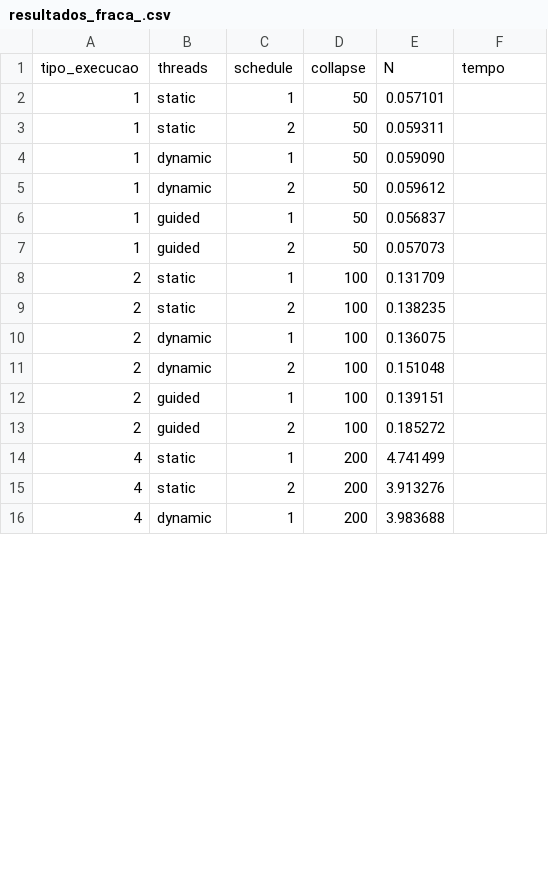
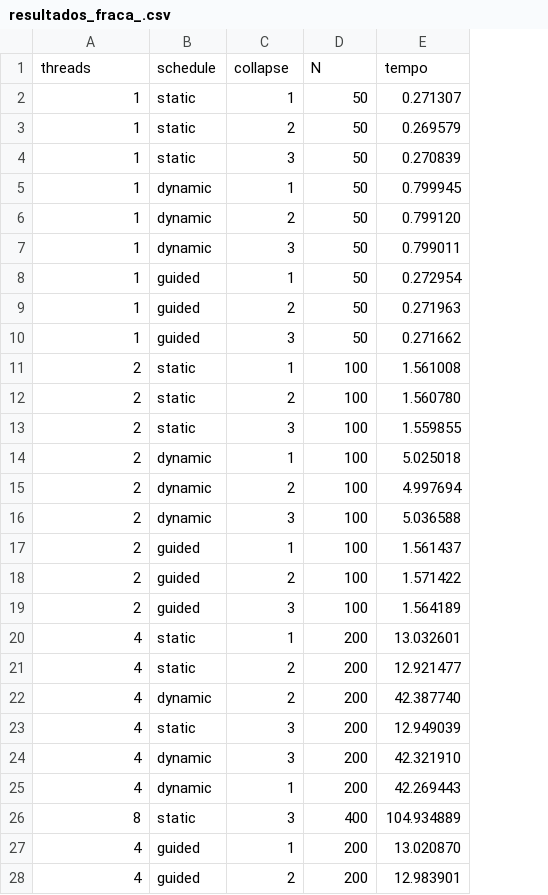
Before and after one commit to polianaraujo/parallelp, a CSV file: tarefa12_2/resultados_fraca_.csv, drawn as a sheet; only a part is shown; removed rows and columns are numbered as before the commit, all else as after; the diff covers the shown part only; the diff names each change by its address in the sheet, - before the commit and + after, or states it on an @@ line.

```diff
--- a/tarefa12_2/resultados_fraca_.csv
+++ b/tarefa12_2/resultados_fraca_.csv
-column E, rows 2-16: 0.057101 | 0.059311 | 0.059090 | 0.059612 | 0.056837 | 0.057073 | 0.131709 | 0.138235 | 0.136075 | 0.151048 | 0.139151 | 0.185272 | 4.741499 | 3.913276 | 3.983688
-row 1: tipo_execucao | threads | schedule | collapse | N | tempo
+row 1: threads | schedule | collapse | N | tempo
-E2: (empty)
+E2: 0.271307
-E3: (empty)
+E3: 0.269579
+row 4: 1 | static | 3 | 50 | 0.270839
-E5: (empty)
+E5: 0.799945
-E6: (empty)
+E6: 0.799120
+row 7: 1 | dynamic | 3 | 50 | 0.799011
-E8: (empty)
+E8: 0.272954
-E9: (empty)
+E9: 0.271963
+row 10: 1 | guided | 3 | 50 | 0.271662
-E11: (empty)
+E11: 1.561008
-E12: (empty)
+E12: 1.560780
+row 13: 2 | static | 3 | 100 | 1.559855
-E14: (empty)
+E14: 5.025018
-E15: (empty)
+E15: 4.997694
+row 16: 2 | dynamic | 3 | 100 | 5.036588
-E17: (empty)
+E17: 1.561437
-E18: (empty)
+E18: 1.571422
+row 19: 2 | guided | 3 | 100 | 1.564189
-E20: (empty)
+E20: 13.032601
-E21: (empty)
+E21: 12.921477
+row 22: 4 | dynamic | 2 | 200 | 42.387740
+row 23: 4 | static | 3 | 200 | 12.949039
+row 24: 4 | dynamic | 3 | 200 | 42.321910
-E25: (empty)
+E25: 42.269443
+row 26: 8 | static | 3 | 400 | 104.934889
+row 27: 4 | guided | 1 | 200 | 13.020870
+row 28: 4 | guided | 2 | 200 | 12.983901
```
Also changed, not shown: 16 added rows and 3 edited cells elsewhere in this file, 8 other files.
